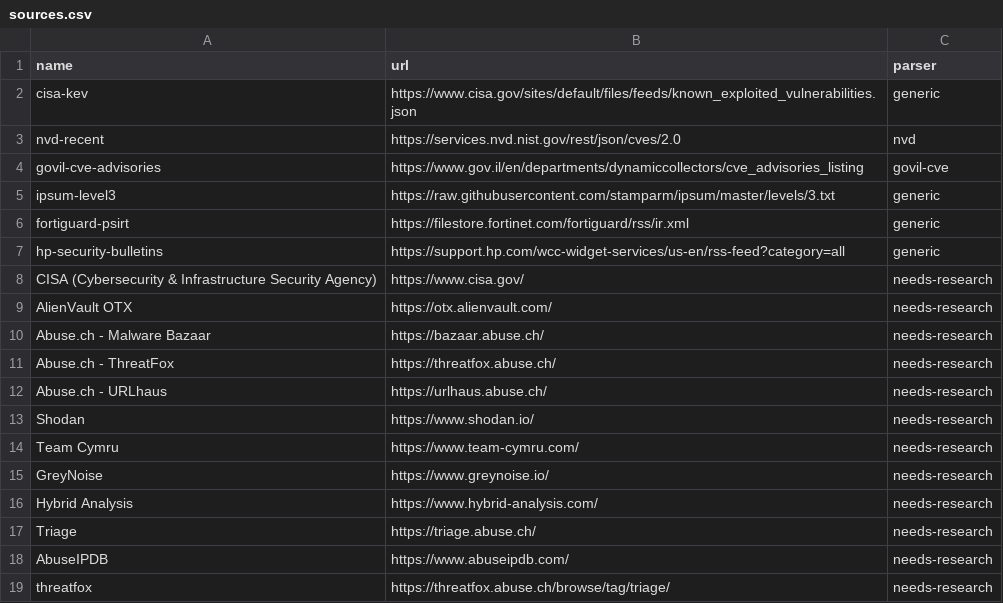
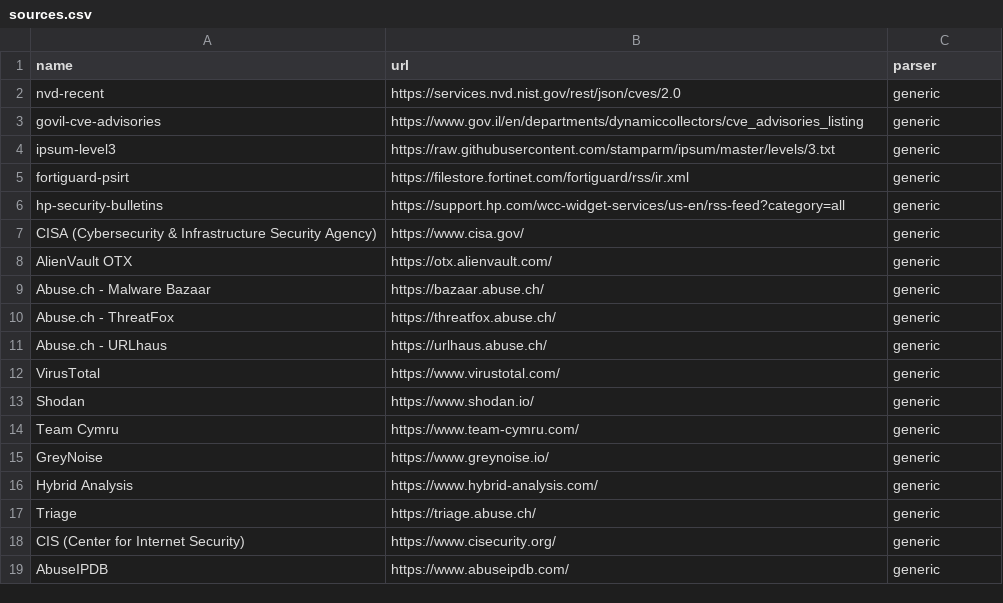
Before and after one commit to yosirat2016-dotcom/Misp, a CSV file: scripts/sources.csv, drawn as a sheet.

Commit message:
Change parser type for multiple sources to 'generic'
Updated the sources.csv file to change the parser type for several sources from 'needs-research' to 'generic'.

```diff
--- a/scripts/sources.csv
+++ b/scripts/sources.csv
@@ -1,5 +1,4 @@
 name,url,parser
-cisa-kev,https://www.cisa.gov/sites/default/files/feeds/known_exploited_vulnerabilities.json,generic
-nvd-recent,https://services.nvd.nist.gov/rest/json/cves/2.0,nvd
-govil-cve-advisories,https://www.gov.il/en/departments/dynamiccollectors/cve_advisories_listing,govil-cve
+nvd-recent,https://services.nvd.nist.gov/rest/json/cves/2.0,generic
+govil-cve-advisories,https://www.gov.il/en/departments/dynamiccollectors/cve_advisories_listing,generic
 ipsum-level3,https://raw.githubusercontent.com/stamparm/ipsum/master/levels/3.txt,generic
@@ -7,13 +6,14 @@ fortiguard-psirt,https://filestore.fortinet.com/fortiguard/rss/ir.xml,generic
 hp-security-bulletins,https://support.hp.com/wcc-widget-services/us-en/rss-feed?category=all,generic
-CISA (Cybersecurity & Infrastructure Security Agency),https://www.cisa.gov/,needs-research
-AlienVault OTX,https://otx.alienvault.com/,needs-research
-Abuse.ch - Malware Bazaar,https://bazaar.abuse.ch/,needs-research
-Abuse.ch - ThreatFox,https://threatfox.abuse.ch/,needs-research
-Abuse.ch - URLhaus,https://urlhaus.abuse.ch/,needs-research
-Shodan,https://www.shodan.io/,needs-research
-Team Cymru,https://www.team-cymru.com/,needs-research
-GreyNoise,https://www.greynoise.io/,needs-research
-Hybrid Analysis,https://www.hybrid-analysis.com/,needs-research
-Triage,https://triage.abuse.ch/,needs-research
-AbuseIPDB,https://www.abuseipdb.com/,needs-research
-threatfox,https://threatfox.abuse.ch/browse/tag/triage/,needs-research
+CISA (Cybersecurity & Infrastructure Security Agency),https://www.cisa.gov/,generic
+AlienVault OTX,https://otx.alienvault.com/,generic
+Abuse.ch - Malware Bazaar,https://bazaar.abuse.ch/,generic
+Abuse.ch - ThreatFox,https://threatfox.abuse.ch/,generic
+Abuse.ch - URLhaus,https://urlhaus.abuse.ch/,generic
+VirusTotal,https://www.virustotal.com/,generic
+Shodan,https://www.shodan.io/,generic
+Team Cymru,https://www.team-cymru.com/,generic
+GreyNoise,https://www.greynoise.io/,generic
+Hybrid Analysis,https://www.hybrid-analysis.com/,generic
+Triage,https://triage.abuse.ch/,generic
+CIS (Center for Internet Security),https://www.cisecurity.org/,generic
+AbuseIPDB,https://www.abuseipdb.com/,generic
```
